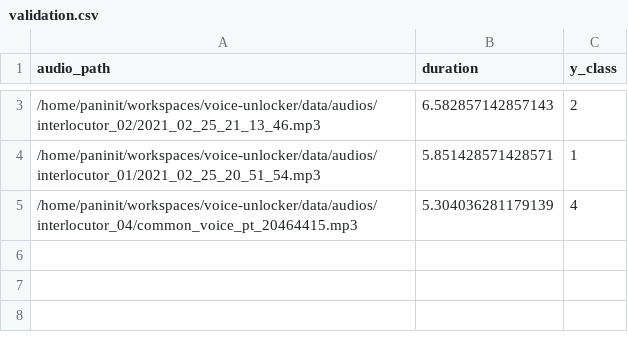
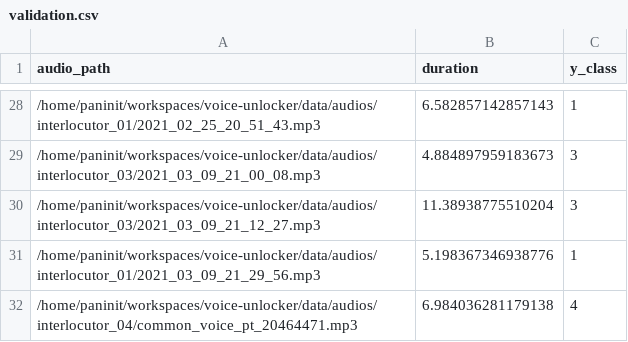
Before and after one commit to ThiagoPanini/voice-unlocker, a CSV file: data/validation.csv, drawn as a sheet; only a part is shown, gaps mark what is left out; the diff covers the shown part only.

```diff
--- a/data/validation.csv
+++ b/data/validation.csv
@@ -3,3 +28,5 @@ audio_path,duration,y_class
-/home/paninit/workspaces/voice-unlocker/data/audios/interlocutor_02/2021_02_25_21_13_46.mp3,6.582857142857143,2
-/home/paninit/workspaces/voice-unlocker/data/audios/interlocutor_01/2021_02_25_20_51_54.mp3,5.851428571428571,1
-/home/paninit/workspaces/voice-unlocker/data/audios/interlocutor_04/common_voice_pt_20464415.mp3,5.304036281179139,4
+/home/paninit/workspaces/voice-unlocker/data/audios/interlocutor_01/2021_02_25_20_51_43.mp3,6.582857142857143,1
+/home/paninit/workspaces/voice-unlocker/data/audios/interlocutor_03/2021_03_09_21_00_08.mp3,4.884897959183673,3
+/home/paninit/workspaces/voice-unlocker/data/audios/interlocutor_03/2021_03_09_21_12_27.mp3,11.38938775510204,3
+/home/paninit/workspaces/voice-unlocker/data/audios/interlocutor_01/2021_03_09_21_29_56.mp3,5.198367346938776,1
+/home/paninit/workspaces/voice-unlocker/data/audios/interlocutor_04/common_voice_pt_20464471.mp3,6.984036281179138,4
```
Also changed, not shown: 25 added rows elsewhere in this file, data/test.csv, 5 other files.
